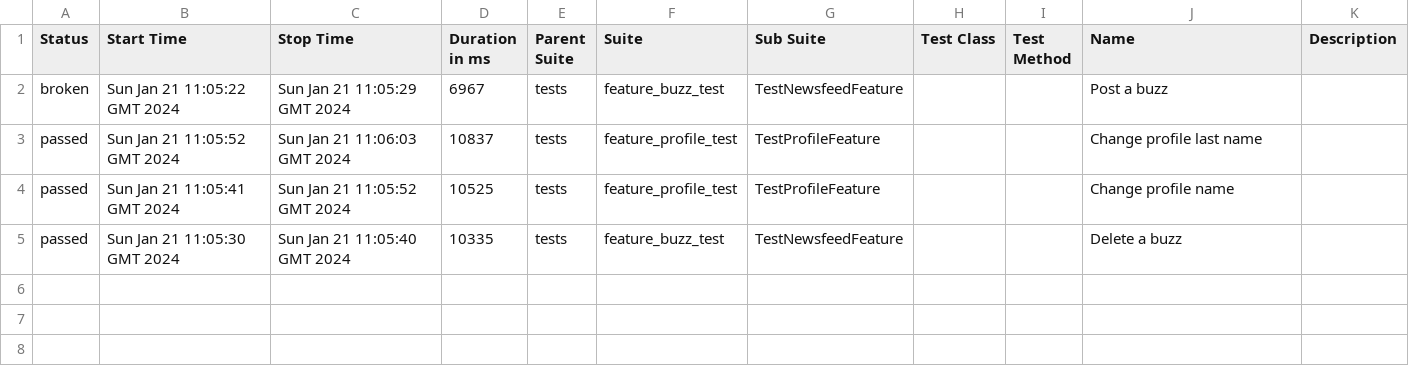
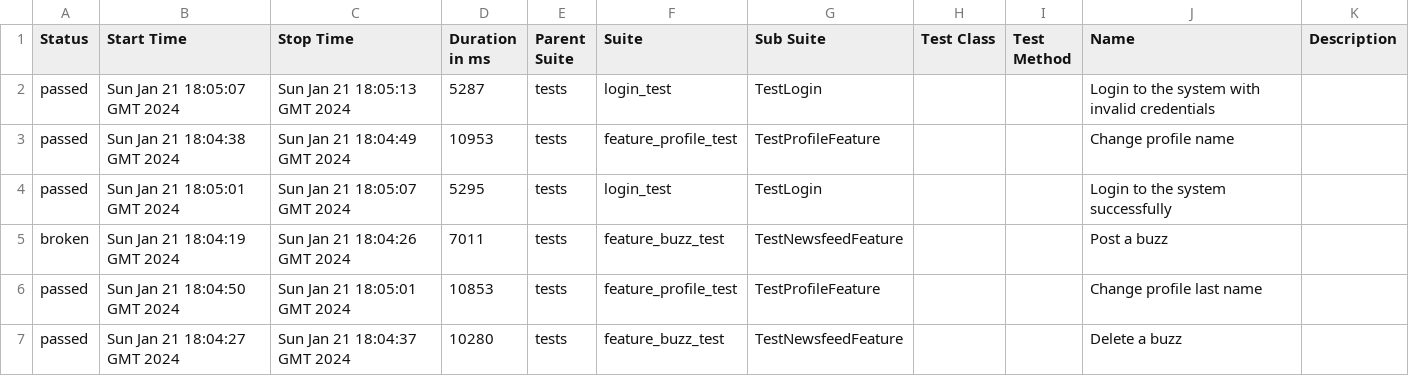
Before and after one commit to ndubino/tms-final, a CSV file: data/suites.csv, drawn as a sheet.

```diff
--- a/data/suites.csv
+++ b/data/suites.csv
@@ -1,5 +1,7 @@
 "Status","Start Time","Stop Time","Duration in ms","Parent Suite","Suite","Sub Suite","Test Class","Test Method","Name","Description"
-"broken","Sun Jan 21 11:05:22 GMT 2024","Sun Jan 21 11:05:29 GMT 2024","6967","tests","feature_buzz_test","TestNewsfeedFeature","","","Post a buzz",""
-"passed","Sun Jan 21 11:05:52 GMT 2024","Sun Jan 21 11:06:03 GMT 2024","10837","tests","feature_profile_test","TestProfileFeature","","","Change profile last name",""
-"passed","Sun Jan 21 11:05:41 GMT 2024","Sun Jan 21 11:05:52 GMT 2024","10525","tests","feature_profile_test","TestProfileFeature","","","Change profile name",""
-"passed","Sun Jan 21 11:05:30 GMT 2024","Sun Jan 21 11:05:40 GMT 2024","10335","tests","feature_buzz_test","TestNewsfeedFeature","","","Delete a buzz",""
+"passed","Sun Jan 21 18:05:07 GMT 2024","Sun Jan 21 18:05:13 GMT 2024","5287","tests","login_test","TestLogin","","","Login to the system with invalid credentials",""
+"passed","Sun Jan 21 18:04:38 GMT 2024","Sun Jan 21 18:04:49 GMT 2024","10953","tests","feature_profile_test","TestProfileFeature","","","Change profile name",""
+"passed","Sun Jan 21 18:05:01 GMT 2024","Sun Jan 21 18:05:07 GMT 2024","5295","tests","login_test","TestLogin","","","Login to the system successfully",""
+"broken","Sun Jan 21 18:04:19 GMT 2024","Sun Jan 21 18:04:26 GMT 2024","7011","tests","feature_buzz_test","TestNewsfeedFeature","","","Post a buzz",""
+"passed","Sun Jan 21 18:04:50 GMT 2024","Sun Jan 21 18:05:01 GMT 2024","10853","tests","feature_profile_test","TestProfileFeature","","","Change profile last name",""
+"passed","Sun Jan 21 18:04:27 GMT 2024","Sun Jan 21 18:04:37 GMT 2024","10280","tests","feature_buzz_test","TestNewsfeedFeature","","","Delete a buzz",""
```
Also changed, not shown: 38 other files.
